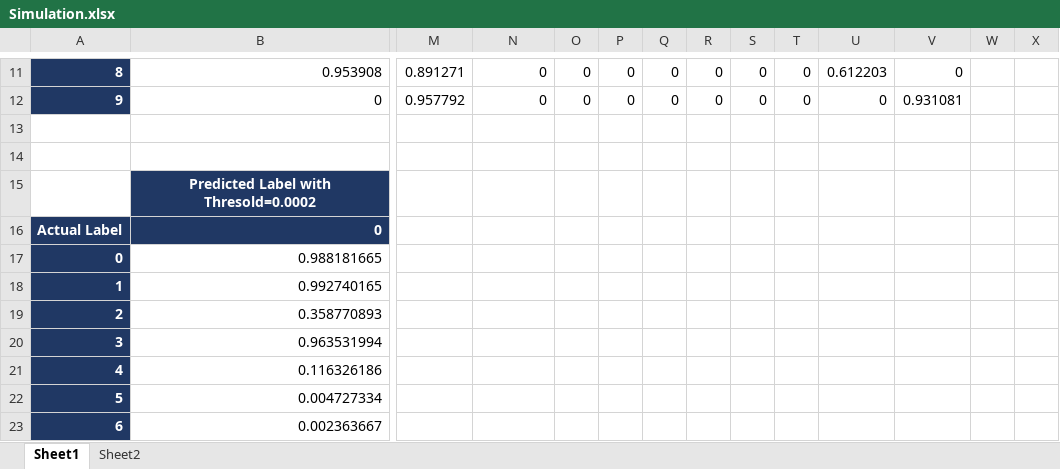
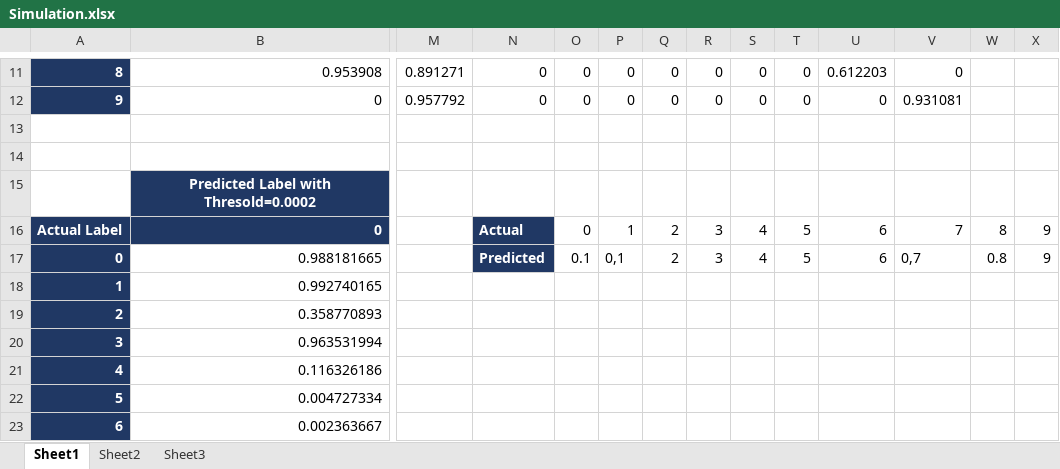
Before and after one commit to johirbuet/NetworkSlice, an Excel workbook: Simulation.xlsx, sheet Sheet1, drawn as a sheet; only a part is shown, gaps mark what is left out; values as stored, in another font and other column widths than the file's, no borders; the diff names each change by its address in the sheet, - before the commit and + after, or states it on an @@ line.

```diff
--- a/Simulation.xlsx (sheet Sheet1)
+++ b/Simulation.xlsx (sheet Sheet1)
+sheet tab: Sheet3
-N16: (empty)
+N16: Actual
-N16:N17 fill: none
+N16:N17 fill: #203864
-O16: (empty)
+O16: 0
-P16: (empty)
+P16: 1
-Q16:Q17: (empty)
+Q16:Q17: 2
-R16:R17: (empty)
+R16:R17: 3
-S16:S17: (empty)
+S16:S17: 4
-T16:T17: (empty)
+T16:T17: 5
-U16:U17: (empty)
+U16:U17: 6
-V16: (empty)
+V16: 7
-W16: (empty)
+W16: 8
-X16:X17: (empty)
+X16:X17: 9
-N17: (empty)
+N17: Predicted
-O17: (empty)
+O17: 0.1
-P17: (empty)
+P17: 0,1
-V17: (empty)
+V17: 0,7
-W17: (empty)
+W17: 0.8
```
Also changed, not shown: sheet Sheet2, 1 other file.
